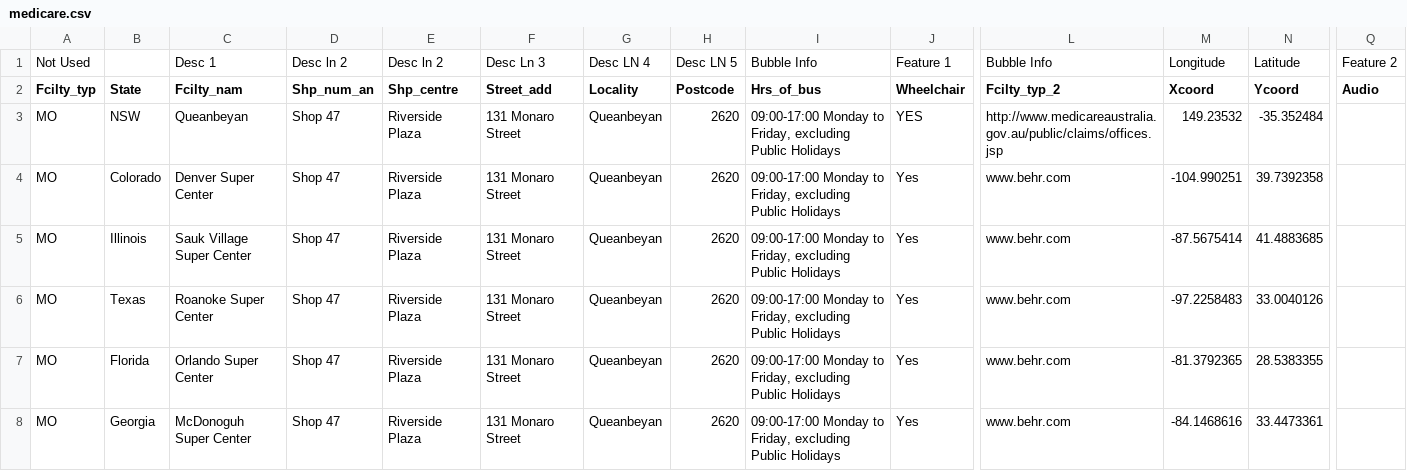
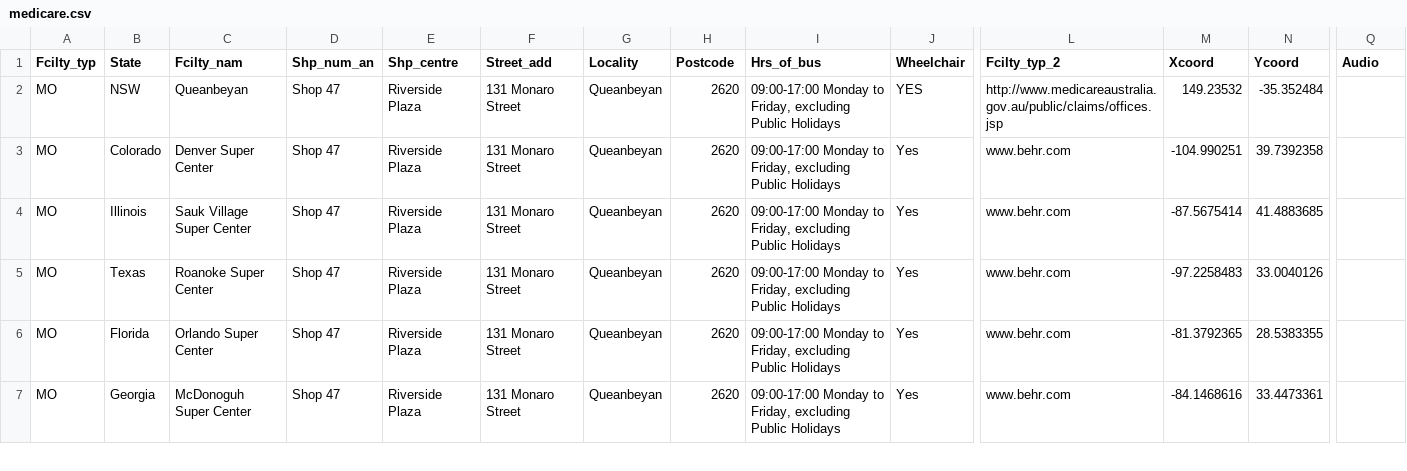
Before and after one commit to Zak3Mak/Test, a CSV file: examples/medicare.csv, drawn as a sheet; only a part is shown, gaps mark what is left out; rows hold the shown columns only; the diff names each change by its address in the sheet, - before the commit and + after, or states it on an @@ line.

Commit message:
Update medicare.csv

```diff
--- a/examples/medicare.csv
+++ b/examples/medicare.csv
-row 1: Not Used |  | Desc 1 | Desc ln 2 | Desc ln 2 | Desc Ln 3 | Desc LN 4 | Desc LN 5 | Bubble Info | Feature 1 | Bubble Info | Longitude | Latitude | Feature 2
```
